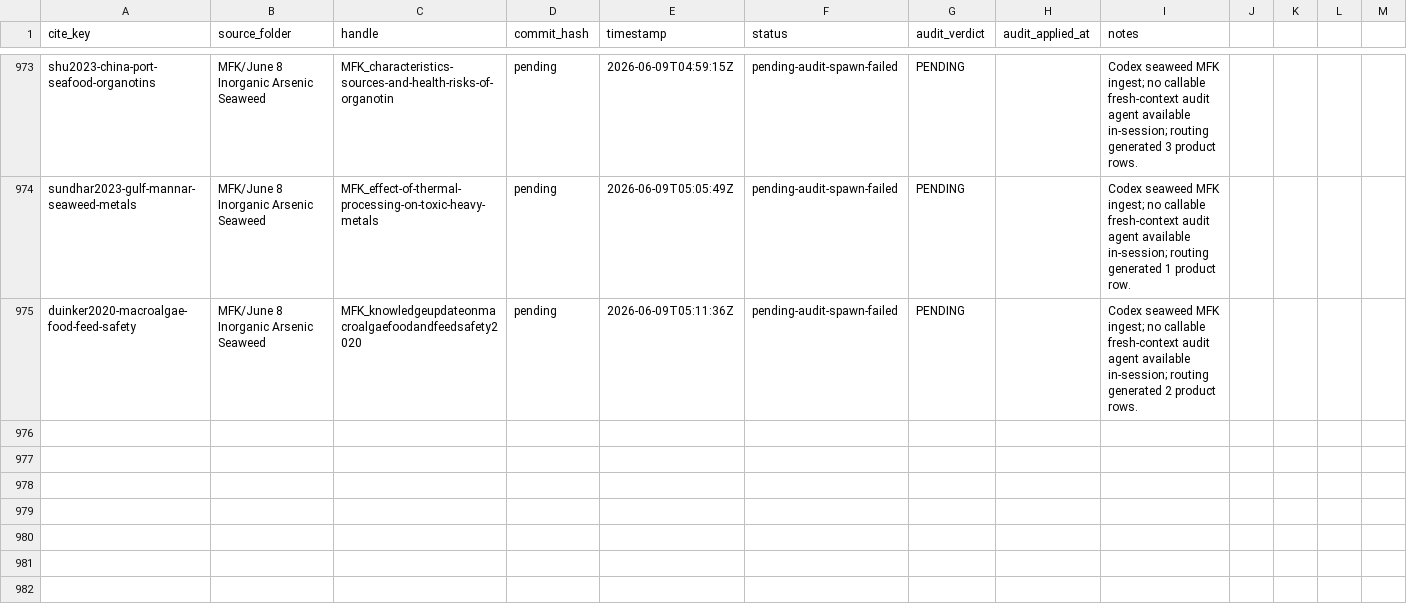
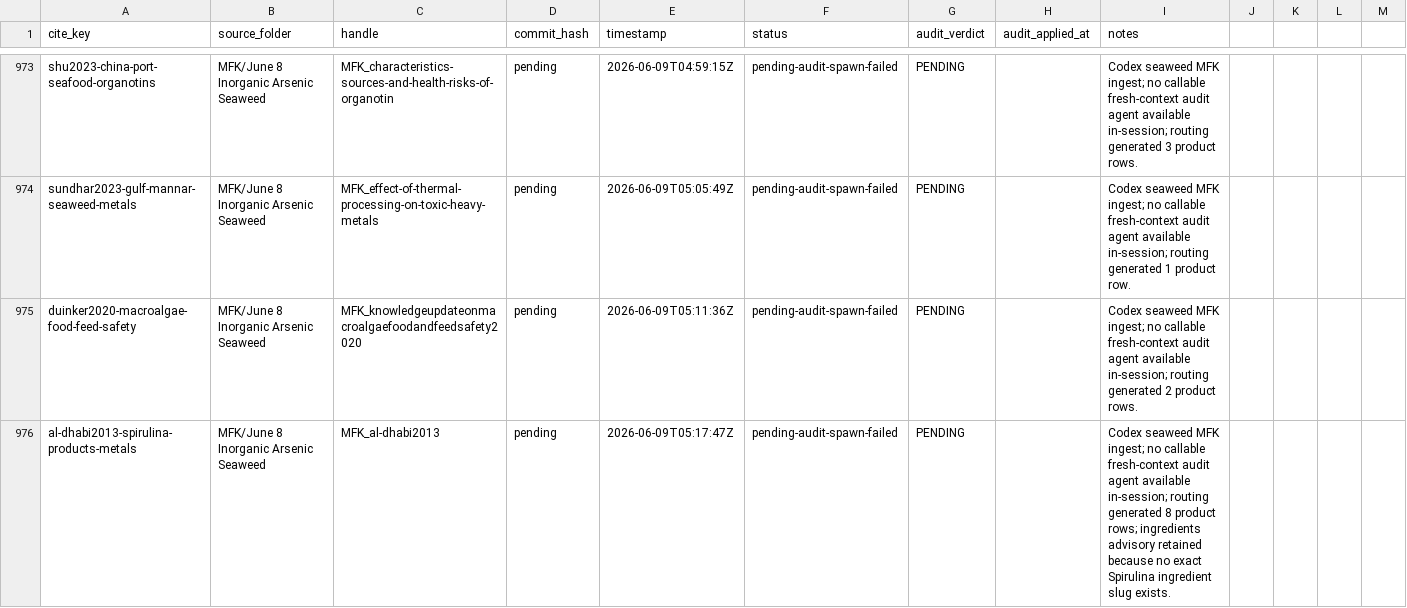
Before and after one commit to paleofoundation/heavymetalindex, a CSV file: data/evidence/audit-queue.csv, drawn as a sheet; only a part is shown, gaps mark what is left out; the diff names each change by its address in the sheet, - before the commit and + after, or states it on an @@ line.

```diff
--- a/data/evidence/audit-queue.csv
+++ b/data/evidence/audit-queue.csv
+row 976: al-dhabi2013-spirulina-products-metals | MFK/June 8 Inorganic Arsenic Seaweed | MFK_al-dhabi2013 | pending | 2026-06-09T05:17:47Z | pending-audit-spawn-failed | PENDING |  | Codex seaweed MFK ingest; no callable fresh-context audit agent available in-session; routing generated 8 product rows; ingredients advisory retained because no exact Spirulina ingredient slug exists.
```
Also changed, not shown: data/evidence/routing_malformed.csv, 3 other files.
